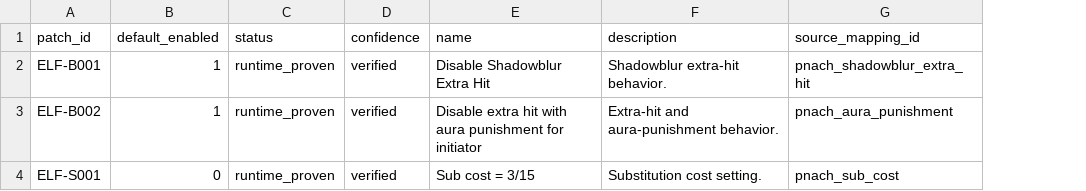
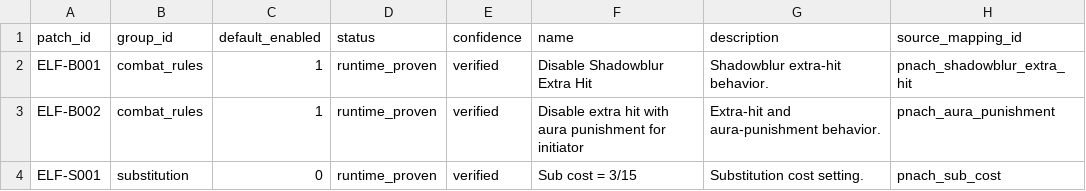
Before and after one commit to solid1353/NA2-Modding, a TSV file: na2_patcher/modules/raw_binary/patch_sets/battle_logic/patches.tsv, drawn as a sheet; only a part is shown; the diff names each change by its address in the sheet, - before the commit and + after, or states it on an @@ line.

```diff
--- a/na2_patcher/modules/raw_binary/patch_sets/battle_logic/patches.tsv
+++ b/na2_patcher/modules/raw_binary/patch_sets/battle_logic/patches.tsv
+column B (group_id), rows 2-4: combat_rules | combat_rules | substitution
```
Also changed, not shown: na2_patcher/modules/raw_binary/patch_sets/font/patches.tsv, na2_patcher/modules/raw_binary/patch_sets/menu_input/patches.tsv, 56 other files.
